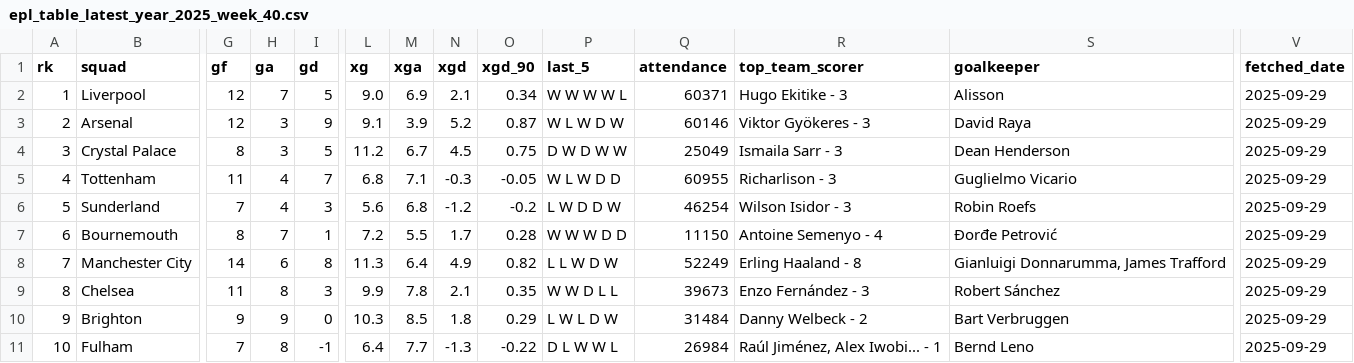
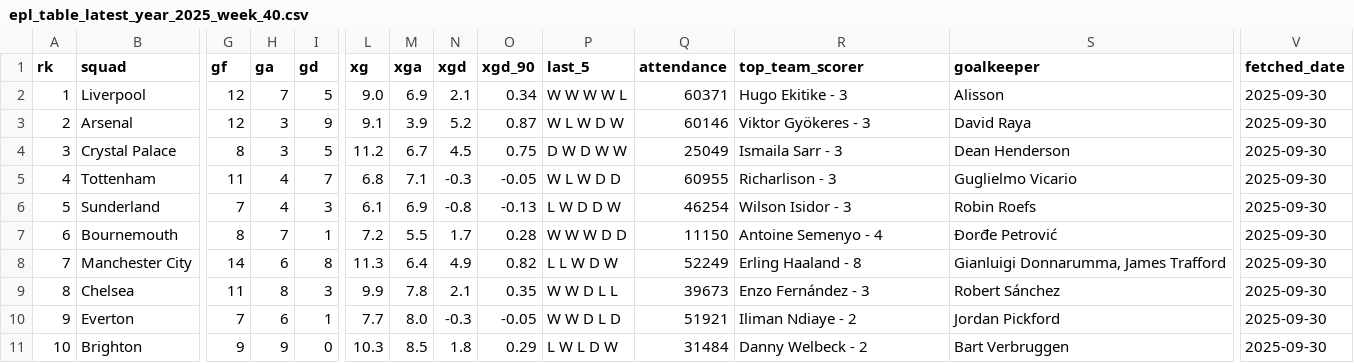
Before and after one commit to stiles/english-football-leagues, a CSV file: data/table/season_snapshots/epl_table_latest_year_2025_week_40.csv, drawn as a sheet; only a part is shown, gaps mark what is left out; the diff covers the shown part only; the diff names each change by its address in the sheet, - before the commit and + after, or states it on an @@ line.

```diff
--- a/data/table/season_snapshots/epl_table_latest_year_2025_week_40.csv
+++ b/data/table/season_snapshots/epl_table_latest_year_2025_week_40.csv
-V2:V11 (fetched_date): 2025-09-29
+V2:V11 (fetched_date): 2025-09-30
-L6 (xg): 5.6
+L6 (xg): 6.1
-M6 (xga): 6.8
+M6 (xga): 6.9
-N6 (xgd): -1.2
+N6 (xgd): -0.8
-O6 (xgd_90): -0.2
+O6 (xgd_90): -0.13
-B10 (squad): Brighton
+B10 (squad): Everton
-G10 (gf): 9
+G10 (gf): 7
-H10 (ga): 9
+H10 (ga): 6
-I10 (gd): 0
+I10 (gd): 1
-L10 (xg): 10.3
+L10 (xg): 7.7
-M10 (xga): 8.5
+M10 (xga): 8.0
-N10 (xgd): 1.8
+N10 (xgd): -0.3
-O10 (xgd_90): 0.29
+O10 (xgd_90): -0.05
-P10 (last_5): L W L D W
+P10 (last_5): W W D L D
-Q10 (attendance): 31484
+Q10 (attendance): 51921
-R10 (top_team_scorer): Danny Welbeck - 2
+R10 (top_team_scorer): Iliman Ndiaye - 2
-S10 (goalkeeper): Bart Verbruggen
+S10 (goalkeeper): Jordan Pickford
-B11 (squad): Fulham
+B11 (squad): Brighton
-G11 (gf): 7
+G11 (gf): 9
-H11 (ga): 8
+H11 (ga): 9
-I11 (gd): -1
+I11 (gd): 0
-L11 (xg): 6.4
+L11 (xg): 10.3
-M11 (xga): 7.7
+M11 (xga): 8.5
-N11 (xgd): -1.3
+N11 (xgd): 1.8
-O11 (xgd_90): -0.22
+O11 (xgd_90): 0.29
-P11 (last_5): D L W W L
+P11 (last_5): L W L D W
-Q11 (attendance): 26984
+Q11 (attendance): 31484
-R11 (top_team_scorer): Raúl Jiménez, Alex Iwobi... - 1
+R11 (top_team_scorer): Danny Welbeck - 2
-S11 (goalkeeper): Bernd Leno
+S11 (goalkeeper): Bart Verbruggen
```
Also changed, not shown: 56 edited cells elsewhere in this file, 2 other files.
